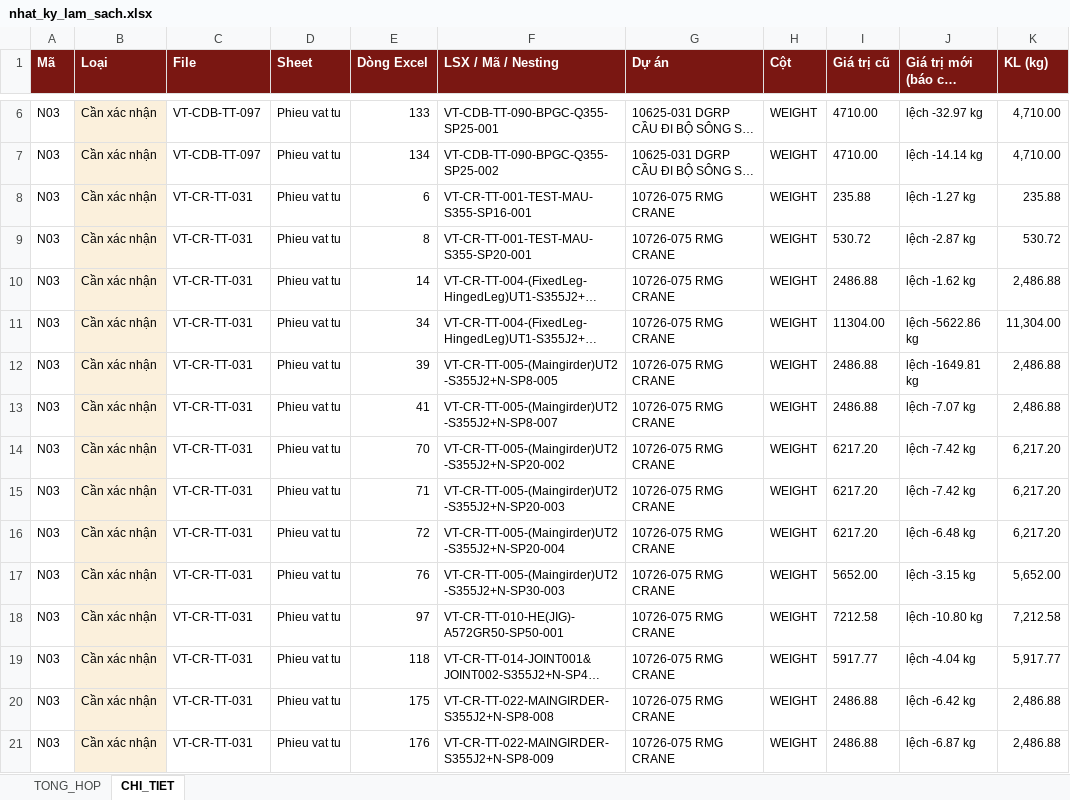
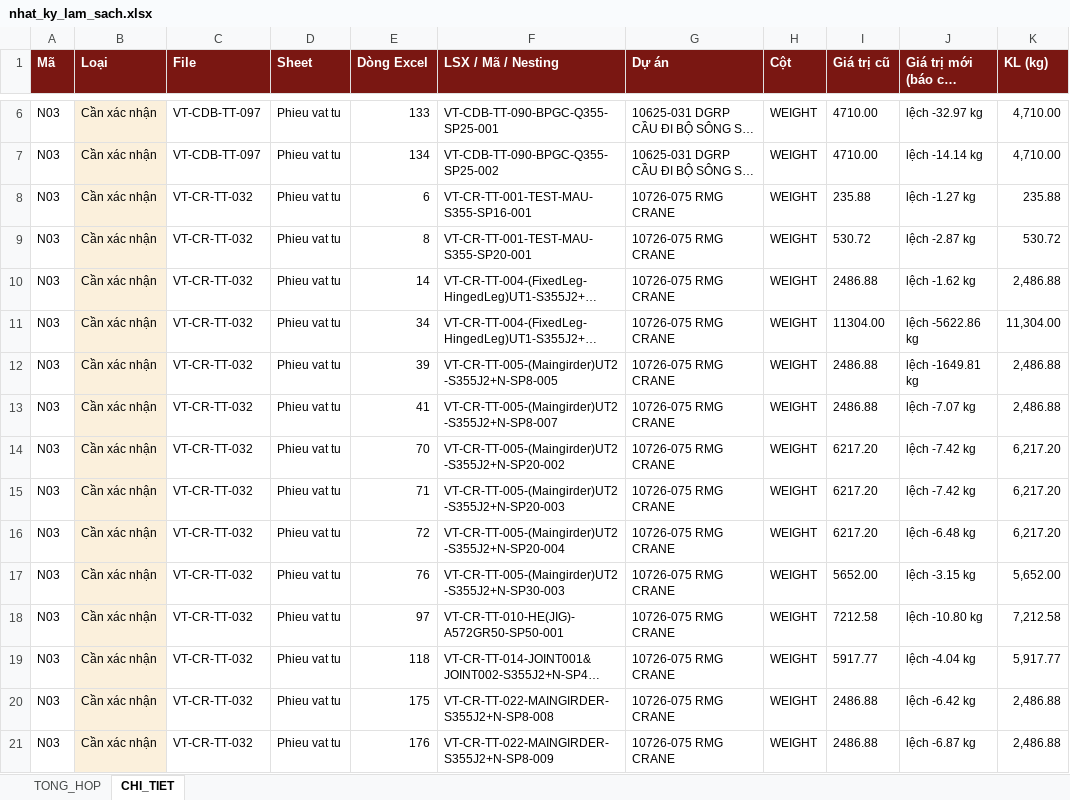
Before and after one commit to phucpt-hub/DDC-Shipyard, an Excel workbook: lich_su/2026-10-16/nhat_ky_lam_sach.xlsx, sheet CHI_TIET, drawn as a sheet; only a part is shown, gaps mark what is left out; long unchanged cells end in …; values as stored, in another font and other column widths than the file's, no borders; the diff covers the shown part only; the diff names each change by its address in the sheet, - before the commit and + after, or states it on an @@ line.

```diff
--- a/lich_su/2026-10-16/nhat_ky_lam_sach.xlsx (sheet CHI_TIET)
+++ b/lich_su/2026-10-16/nhat_ky_lam_sach.xlsx (sheet CHI_TIET)
-C8:C21 (File): VT-CR-TT-031
+C8:C21 (File): VT-CR-TT-032
```
Also changed, not shown: 27 edited cells elsewhere in this sheet, sheet TONG_HOP, nhat_ky_lam_sach.xlsx, 2 other files.
